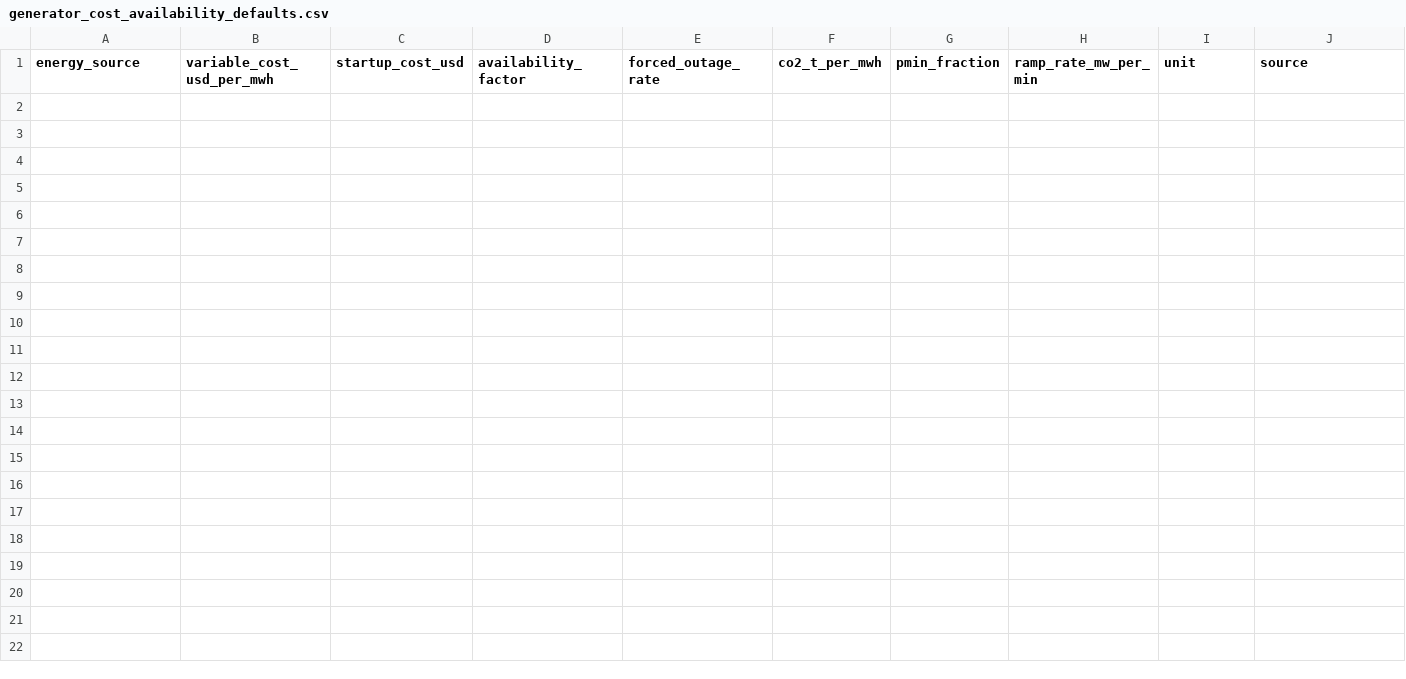
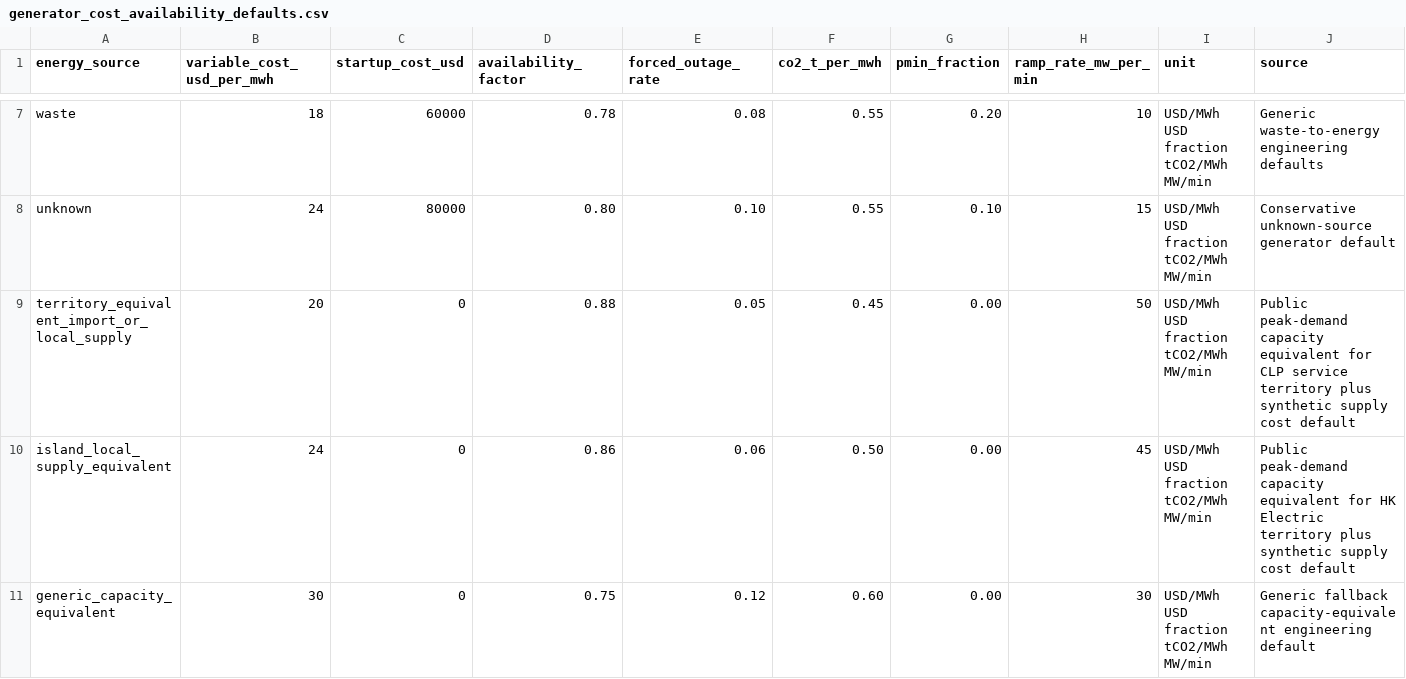
Before and after one commit to Potti1234/Tiangou-AI, a CSV file: data/assumptions/generators/generator_cost_availability_defaults.csv, drawn as a sheet; only a part is shown, gaps mark what is left out; rows hold the shown columns only; the diff covers the shown part only; the diff names each change by its address in the sheet, - before the commit and + after, or states it on an @@ line.

Commit message:
Enrich generator cost availability assumptions

```diff
--- a/data/assumptions/generators/generator_cost_availability_defaults.csv
+++ b/data/assumptions/generators/generator_cost_availability_defaults.csv
+row 7: waste | 18 | 60000 | 0.78 | 0.08 | 0.55 | 0.20 | 10 | USD/MWh USD fraction tCO2/MWh MW/min | Generic waste-to-energy engineering defaults
+row 8: unknown | 24 | 80000 | 0.80 | 0.10 | 0.55 | 0.10 | 15 | USD/MWh USD fraction tCO2/MWh MW/min | Conservative unknown-source generator default
+row 9: territory_equivalent_import_or_local_supply | 20 | 0 | 0.88 | 0.05 | 0.45 | 0.00 | 50 | USD/MWh USD fraction tCO2/MWh MW/min | Public peak-demand capacity equivalent for CLP service territory plus synthetic supply cost default
+row 10: island_local_supply_equivalent | 24 | 0 | 0.86 | 0.06 | 0.50 | 0.00 | 45 | USD/MWh USD fraction tCO2/MWh MW/min | Public peak-demand capacity equivalent for HK Electric territory plus synthetic supply cost default
+row 11: generic_capacity_equivalent | 30 | 0 | 0.75 | 0.12 | 0.60 | 0.00 | 30 | USD/MWh USD fraction tCO2/MWh MW/min | Generic fallback capacity-equivalent engineering default
```
Also changed, not shown: 5 added rows elsewhere in this file, 7 other files.
